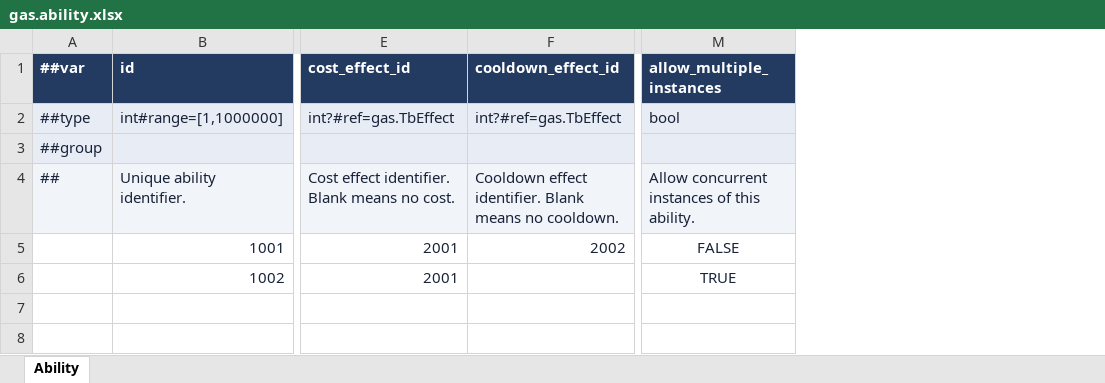
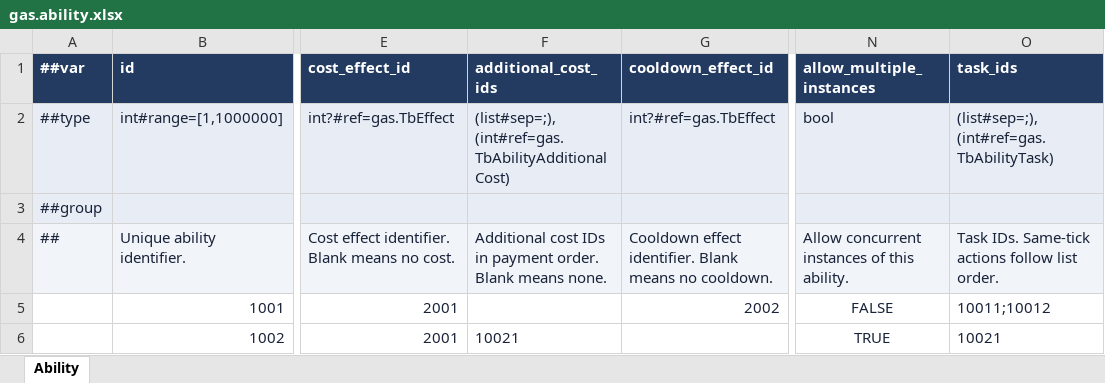
Before and after one commit to JiLingXiaoBai/bevy_gas, an Excel workbook: config/tables/gas.ability.xlsx, sheet Ability, drawn as a sheet; only a part is shown, gaps mark what is left out; values as stored, in another font and other column widths than the file's, no borders; the diff names each change by its address in the sheet, - before the commit and + after, or states it on an @@ line.

```diff
--- a/config/tables/gas.ability.xlsx (sheet Ability)
+++ b/config/tables/gas.ability.xlsx (sheet Ability)
+column F (additional_cost_ids), rows 2-6: (list#sep=;),(int#ref=gas.TbAbilityAdditionalCost) |  | Additional cost IDs in payment order. Blank means none. |  | 10021
+column O (task_ids), rows 2-6: (list#sep=;),(int#ref=gas.TbAbilityTask) |  | Task IDs. Same-tick actions follow list order. | 10011;10012 | 10021
```
Also changed, not shown: config/tables/gas.ability_additional_cost.xlsx, config/tables/gas.ability_task.xlsx, 18 other files.
